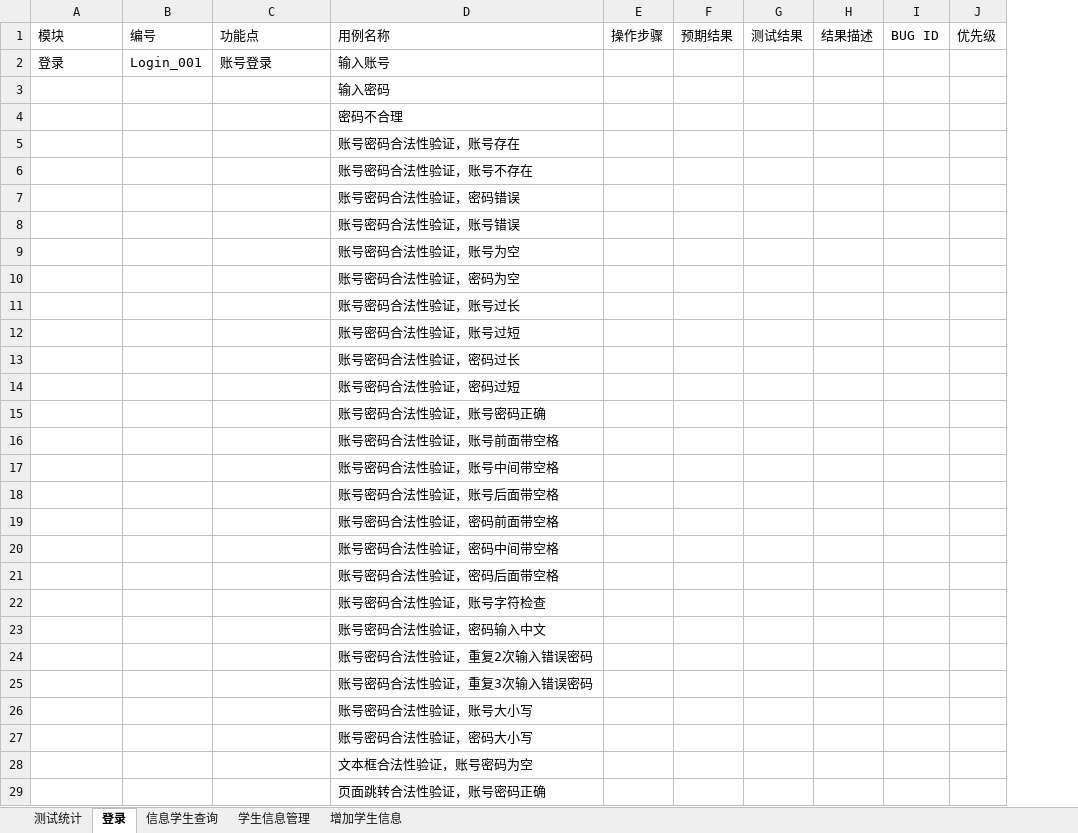
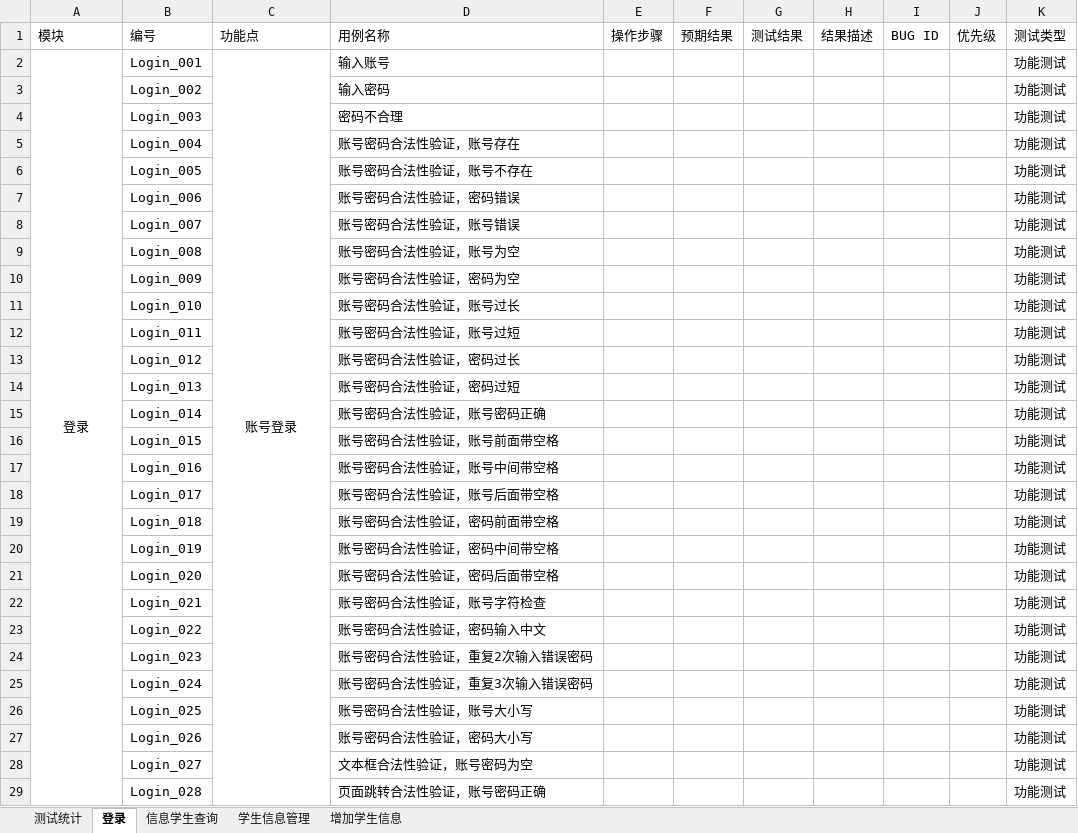
Before and after one commit to G2Bent/-, an Excel workbook: 测试用例.xlsx, sheet 登录, drawn as a sheet; only a part is shown; values as stored, in another font and other column widths than the file's, no borders; removed rows and columns are numbered as before the commit, all else as after; the diff covers the shown part only; the diff names each change by its address in the sheet, - before the commit and + after, or states it on an @@ line.

Commit message:
day2

```diff
--- a/测试用例.xlsx (sheet 登录)
+++ b/测试用例.xlsx (sheet 登录)
-column B, rows 1-2: 编号 | Login_001
+column B, rows 1-29: 编号 | Login_001 | Login_002 | Login_003 | Login_004 | Login_005 | Login_006 | Login_007 | Login_008 | Login_009 | Login_010 | Login_011 | Login_012 | Login_013 | Login_014 | Login_015 | Login_016 | Login_017 | Login_018 | Login_019 | Login_020 | Login_021 | Login_022 | Login_023 | Login_024 | Login_025 | Login_026 | Login_027 | Login_028
+column K, rows 1-29: 测试类型 | 功能测试 | 功能测试 | 功能测试 | 功能测试 | 功能测试 | 功能测试 | 功能测试 | 功能测试 | 功能测试 | 功能测试 | 功能测试 | 功能测试 | 功能测试 | 功能测试 | 功能测试 | 功能测试 | 功能测试 | 功能测试 | 功能测试 | 功能测试 | 功能测试 | 功能测试 | 功能测试 | 功能测试 | 功能测试 | 功能测试 | 功能测试 | 功能测试
-A2 alignment: left
+A2 alignment: center
+A2:A65 merged
-C2 alignment: left
+C2 alignment: center
+C2:C65 merged
```
Also changed, not shown: 27 added rows elsewhere in this sheet, sheet 信息学生查询, sheet 增加学生信息, sheet 学生信息管理.
